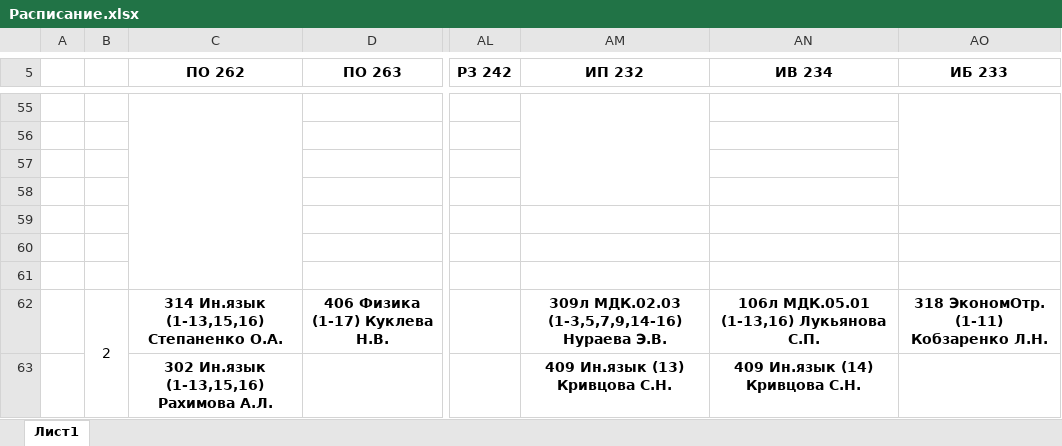
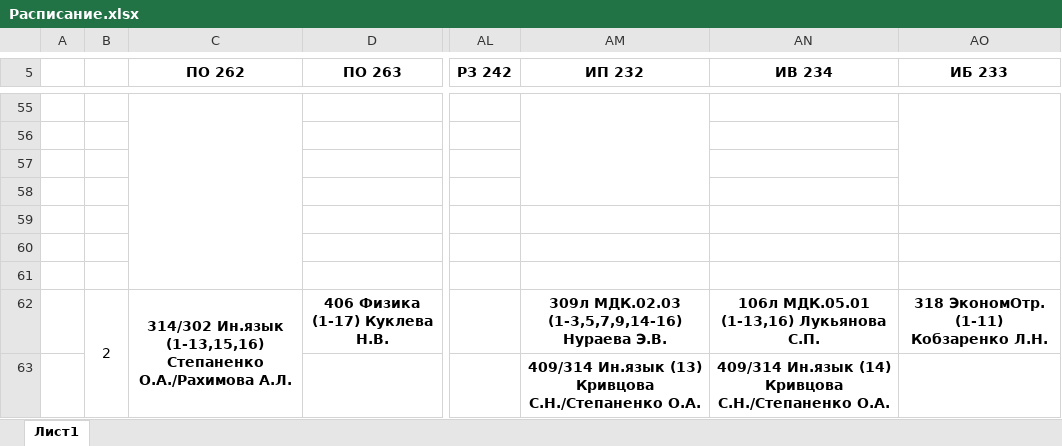
Before and after one commit to artemovsergey/CollegeLMS, an Excel workbook: import/schedule/Расписание.xlsx, sheet Лист1, drawn as a sheet; only a part is shown, gaps mark what is left out; values as stored, in another font and other column widths than the file's, no borders; the diff covers the shown part only; the diff names each change by its address in the sheet, - before the commit and + after, or states it on an @@ line.

Commit message:
feat(schedule): объединённая ячейка предмета и полное оформление XLSX корректировки
Иностранный язык больше не разделён на отдельные строки: ячейка вида
«302/413 Ин.язык (1-6,8,10) Рахимова А.Л./Степаненко О.А.» разбирается
в две позиции — своя аудитория и преподаватель у каждой подгруппы.
Расписание.xlsx переоформлен по новой структуре (29 объединённых
компонентов); набор позиций на выходе парсера не изменился — 1513,
без ошибок разбора.

Экспорт корректировки больше не копирует стиль седьмой строки шаблона:
шрифт, выравнивание, перенос и рамка задаются кодом для всех строк,
а образцы шаблона вычищаются целиком. Имя файла —
Корректировка_ddMMyy_HHmm.xlsx, то есть сначала дата, потом время.

Добавлен GET api/schedule/correction/references: расписание группы на
дату вместе с преподавателями этой группы и их предметами — источник
справочников для пошаговой формы, чтобы нельзя было выбрать
преподавателя или предмет, которых у группы нет.

```diff
--- a/import/schedule/Расписание.xlsx (sheet Лист1)
+++ b/import/schedule/Расписание.xlsx (sheet Лист1)
-C62 (ПО 262): 314 Ин.язык (1-13,15,16) Степаненко О.А.
+C62 (ПО 262): 314/302 Ин.язык (1-13,15,16) Степаненко О.А./Рахимова А.Л.
+C62:C63 merged
-C63 (ПО 262): 302 Ин.язык (1-13,15,16) Рахимова А.Л.
+C63 (ПО 262): (empty)
-AM63 (ИП 232): 409 Ин.язык (13) Кривцова С.Н.
+AM63 (ИП 232): 409/314 Ин.язык (13) Кривцова С.Н./Степаненко О.А.
+AM63:AM64 merged
-AN63 (ИВ 234): 409 Ин.язык (14) Кривцова С.Н.
+AN63 (ИВ 234): 409/314 Ин.язык (14) Кривцова С.Н./Степаненко О.А.
+AN63:AN64 merged
```
Also changed, not shown: 1 added row, 1 removed row, 53 edited cells and merged cells elsewhere in this sheet, 10 other files.
